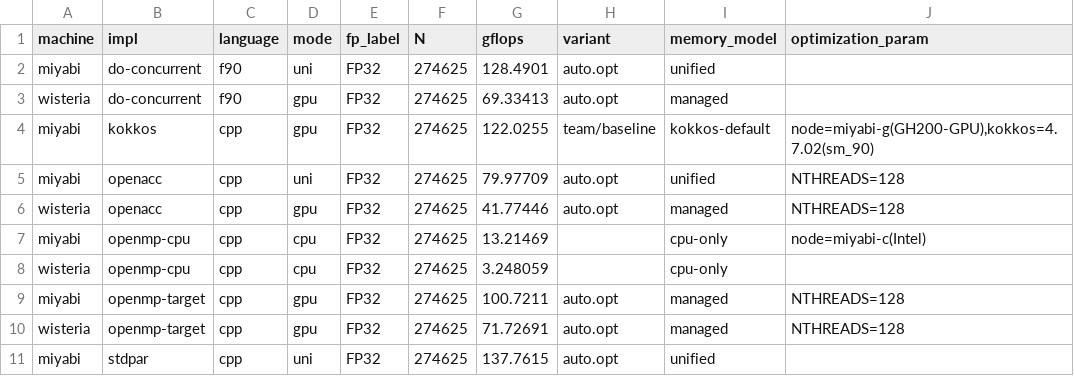
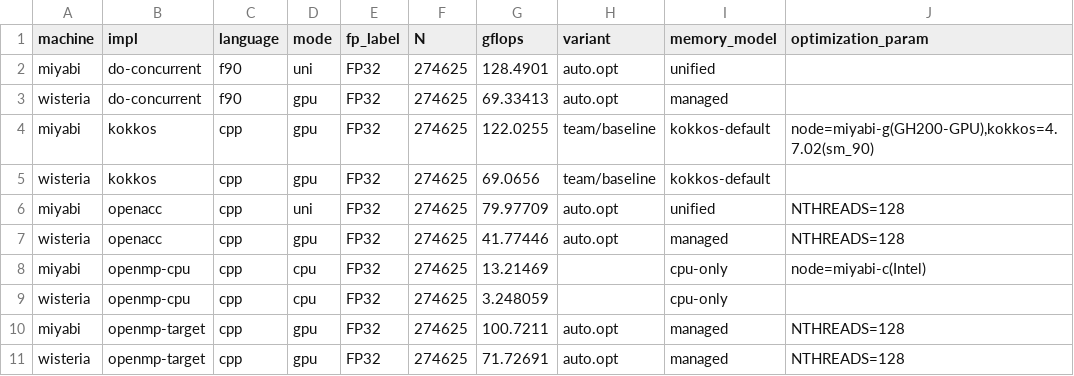
Before and after one commit to SCD-ITC-UTokyo/gpu-apps-tutorial, a CSV file: fem/summary/figs/fem_portability_best.csv, drawn as a sheet; only a part is shown; the shorter side is filled out with more unchanged rows; the diff names each change by its address in the sheet, - before the commit and + after, or states it on an @@ line.

```diff
--- a/fem/summary/figs/fem_portability_best.csv
+++ b/fem/summary/figs/fem_portability_best.csv
+row 5: wisteria | kokkos | cpp | gpu | FP32 | 274625 | 69.0656 | team/baseline | kokkos-default
```
Also changed, not shown: diffusion/summary/figs/diffusion_portability_best.csv, 17 other files.
